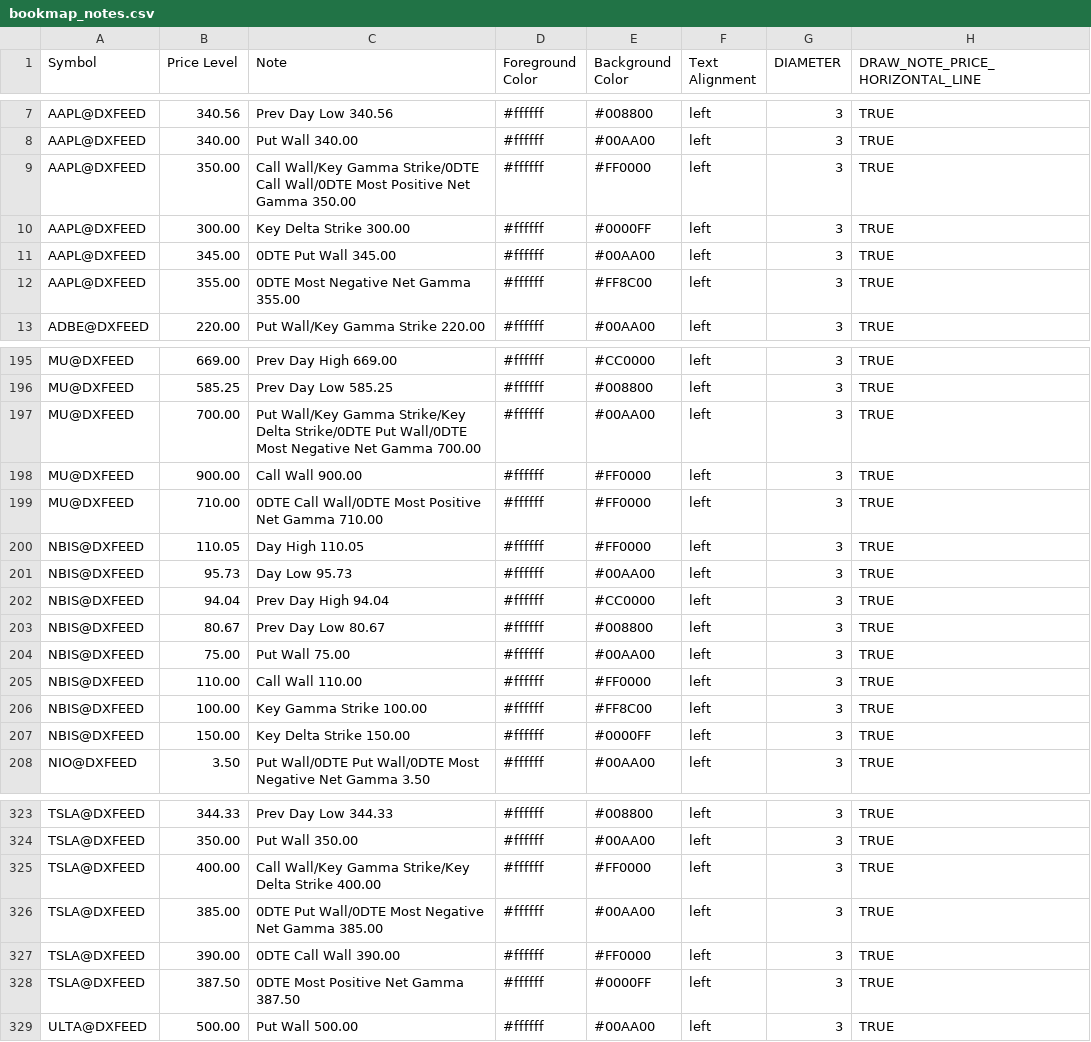
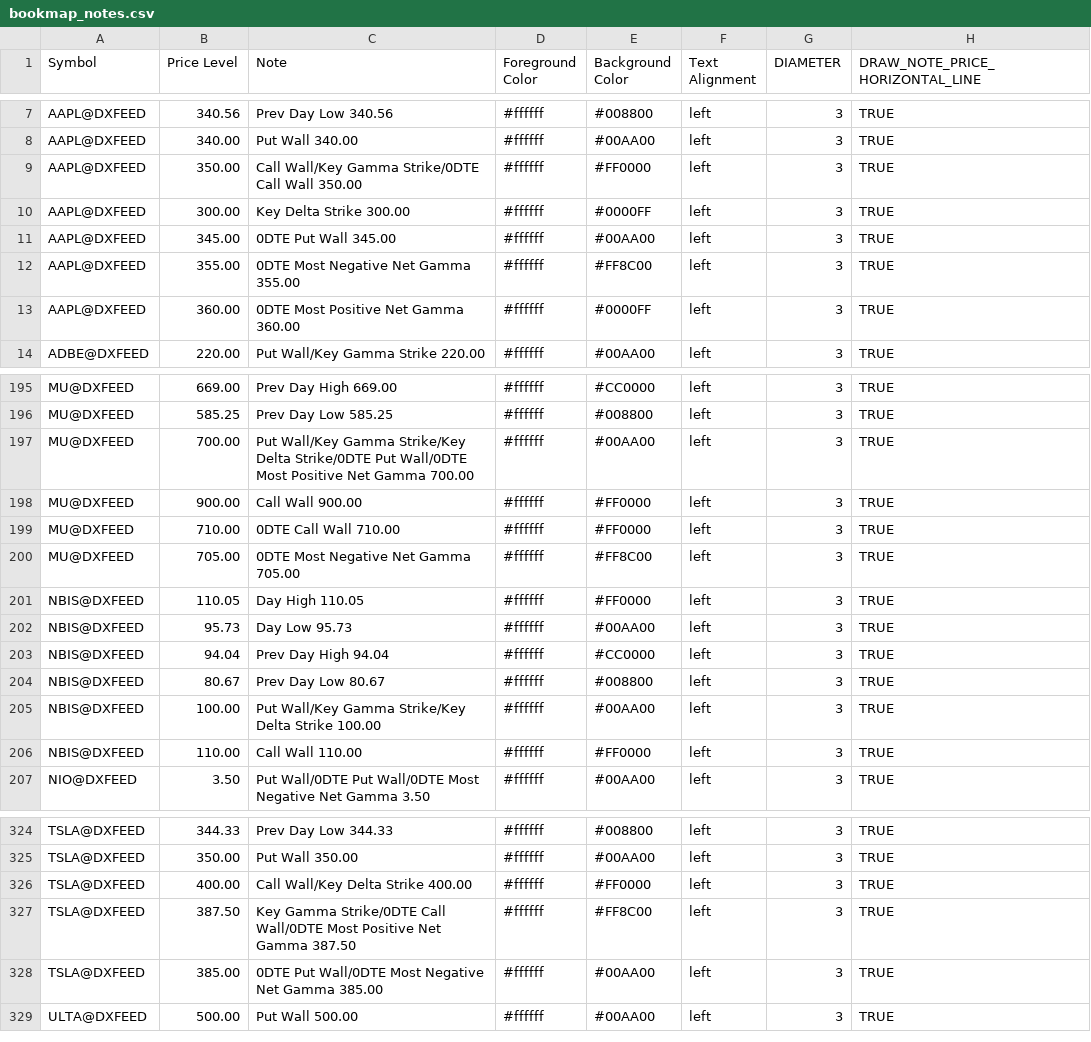
Before and after one commit to marciogmorales/toolbox, a CSV file: bookmap_notes.csv, drawn as a sheet; only a part is shown, gaps mark what is left out; the diff covers the shown part only.

Commit message:
chore: update bookmap notes (2026-11-24T00:48:31.144Z)

```diff
--- a/bookmap_notes.csv
+++ b/bookmap_notes.csv
@@ -8,3 +8,3 @@ AAPL@DXFEED,340.56,Prev Day Low 340.56,#ffffff,#008800,left,3,TRUE
 AAPL@DXFEED,340.00,Put Wall 340.00,#ffffff,#00AA00,left,3,TRUE
-AAPL@DXFEED,350.00,Call Wall/Key Gamma Strike/0DTE Call Wall/0DTE Most Positive Net Gamma 350.00,#ffffff,#FF0000,left,3,TRUE
+AAPL@DXFEED,350.00,Call Wall/Key Gamma Strike/0DTE Call Wall 350.00,#ffffff,#FF0000,left,3,TRUE
 AAPL@DXFEED,300.00,Key Delta Strike 300.00,#ffffff,#0000FF,left,3,TRUE
@@ -12,2 +12,3 @@ AAPL@DXFEED,345.00,0DTE Put Wall 345.00,#ffffff,#00AA00,left,3,TRUE
 AAPL@DXFEED,355.00,0DTE Most Negative Net Gamma 355.00,#ffffff,#FF8C00,left,3,TRUE
+AAPL@DXFEED,360.00,0DTE Most Positive Net Gamma 360.00,#ffffff,#0000FF,left,3,TRUE
 ADBE@DXFEED,220.00,Put Wall/Key Gamma Strike 220.00,#ffffff,#00AA00,left,3,TRUE
@@ -196,5 +196,6 @@ MU@DXFEED,669.00,Prev Day High 669.00,#ffffff,#CC0000,left,3,TRUE
 MU@DXFEED,585.25,Prev Day Low 585.25,#ffffff,#008800,left,3,TRUE
-MU@DXFEED,700.00,Put Wall/Key Gamma Strike/Key Delta Strike/0DTE Put Wall/0DTE Most Negative Net Gamma 700.00,#ffffff,#00AA00,left,3,TRUE
+MU@DXFEED,700.00,Put Wall/Key Gamma Strike/Key Delta Strike/0DTE Put Wall/0DTE Most Positive Net Gamma 700.00,#ffffff,#00AA00,left,3,TRUE
 MU@DXFEED,900.00,Call Wall 900.00,#ffffff,#FF0000,left,3,TRUE
-MU@DXFEED,710.00,0DTE Call Wall/0DTE Most Positive Net Gamma 710.00,#ffffff,#FF0000,left,3,TRUE
+MU@DXFEED,710.00,0DTE Call Wall 710.00,#ffffff,#FF0000,left,3,TRUE
+MU@DXFEED,705.00,0DTE Most Negative Net Gamma 705.00,#ffffff,#FF8C00,left,3,TRUE
 NBIS@DXFEED,110.05,Day High 110.05,#ffffff,#FF0000,left,3,TRUE
@@ -203,6 +204,4 @@ NBIS@DXFEED,94.04,Prev Day High 94.04,#ffffff,#CC0000,left,3,TRUE
 NBIS@DXFEED,80.67,Prev Day Low 80.67,#ffffff,#008800,left,3,TRUE
-NBIS@DXFEED,75.00,Put Wall 75.00,#ffffff,#00AA00,left,3,TRUE
+NBIS@DXFEED,100.00,Put Wall/Key Gamma Strike/Key Delta Strike 100.00,#ffffff,#00AA00,left,3,TRUE
 NBIS@DXFEED,110.00,Call Wall 110.00,#ffffff,#FF0000,left,3,TRUE
-NBIS@DXFEED,100.00,Key Gamma Strike 100.00,#ffffff,#FF8C00,left,3,TRUE
-NBIS@DXFEED,150.00,Key Delta Strike 150.00,#ffffff,#0000FF,left,3,TRUE
 NIO@DXFEED,3.50,Put Wall/0DTE Put Wall/0DTE Most Negative Net Gamma 3.50,#ffffff,#00AA00,left,3,TRUE
@@ -324,6 +325,5 @@ TSLA@DXFEED,344.33,Prev Day Low 344.33,#ffffff,#008800,left,3,TRUE
 TSLA@DXFEED,350.00,Put Wall 350.00,#ffffff,#00AA00,left,3,TRUE
-TSLA@DXFEED,400.00,Call Wall/Key Gamma Strike/Key Delta Strike 400.00,#ffffff,#FF0000,left,3,TRUE
+TSLA@DXFEED,400.00,Call Wall/Key Delta Strike 400.00,#ffffff,#FF0000,left,3,TRUE
+TSLA@DXFEED,387.50,Key Gamma Strike/0DTE Call Wall/0DTE Most Positive Net Gamma 387.50,#ffffff,#FF8C00,left,3,TRUE
 TSLA@DXFEED,385.00,0DTE Put Wall/0DTE Most Negative Net Gamma 385.00,#ffffff,#00AA00,left,3,TRUE
-TSLA@DXFEED,390.00,0DTE Call Wall 390.00,#ffffff,#FF0000,left,3,TRUE
-TSLA@DXFEED,387.50,0DTE Most Positive Net Gamma 387.50,#ffffff,#0000FF,left,3,TRUE
 ULTA@DXFEED,500.00,Put Wall 500.00,#ffffff,#00AA00,left,3,TRUE
```
Also changed, not shown: 2 added rows, 1 removed row and 18 edited cells elsewhere in this file.
